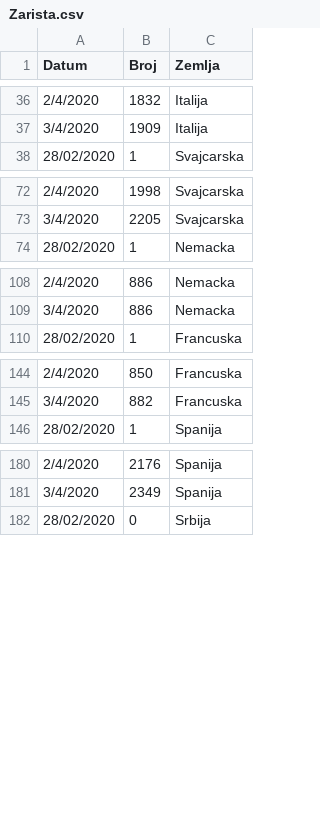
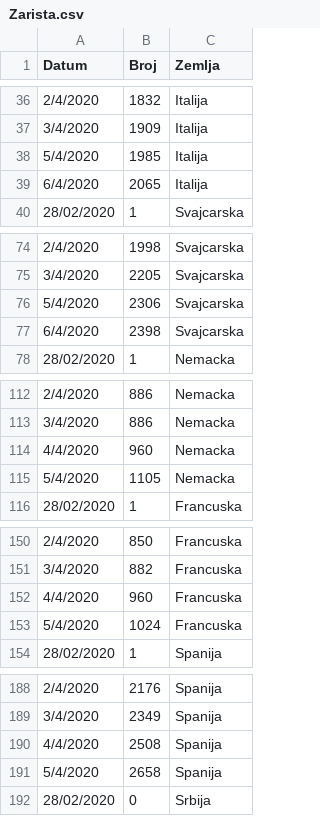
Before and after one commit to biocannon/report, a CSV file: Zarista.csv, drawn as a sheet; only a part is shown, gaps mark what is left out; the diff covers the shown part only; the diff names each change by its address in the sheet, - before the commit and + after, or states it on an @@ line.

```diff
--- a/Zarista.csv
+++ b/Zarista.csv
+row 38: 5/4/2020 | 1985 | Italija
+row 39: 6/4/2020 | 2065 | Italija
+row 76: 5/4/2020 | 2306 | Svajcarska
+row 77: 6/4/2020 | 2398 | Svajcarska
+row 114: 4/4/2020 | 960 | Nemacka
+row 115: 5/4/2020 | 1105 | Nemacka
+row 152: 4/4/2020 | 960 | Francuska
+row 153: 5/4/2020 | 1024 | Francuska
+row 190: 4/4/2020 | 2508 | Spanija
+row 191: 5/4/2020 | 2658 | Spanija
```
Also changed, not shown: 2 added rows elsewhere in this file, Srbija.csv, Zemlje.regiona.csv, 18 other files.
